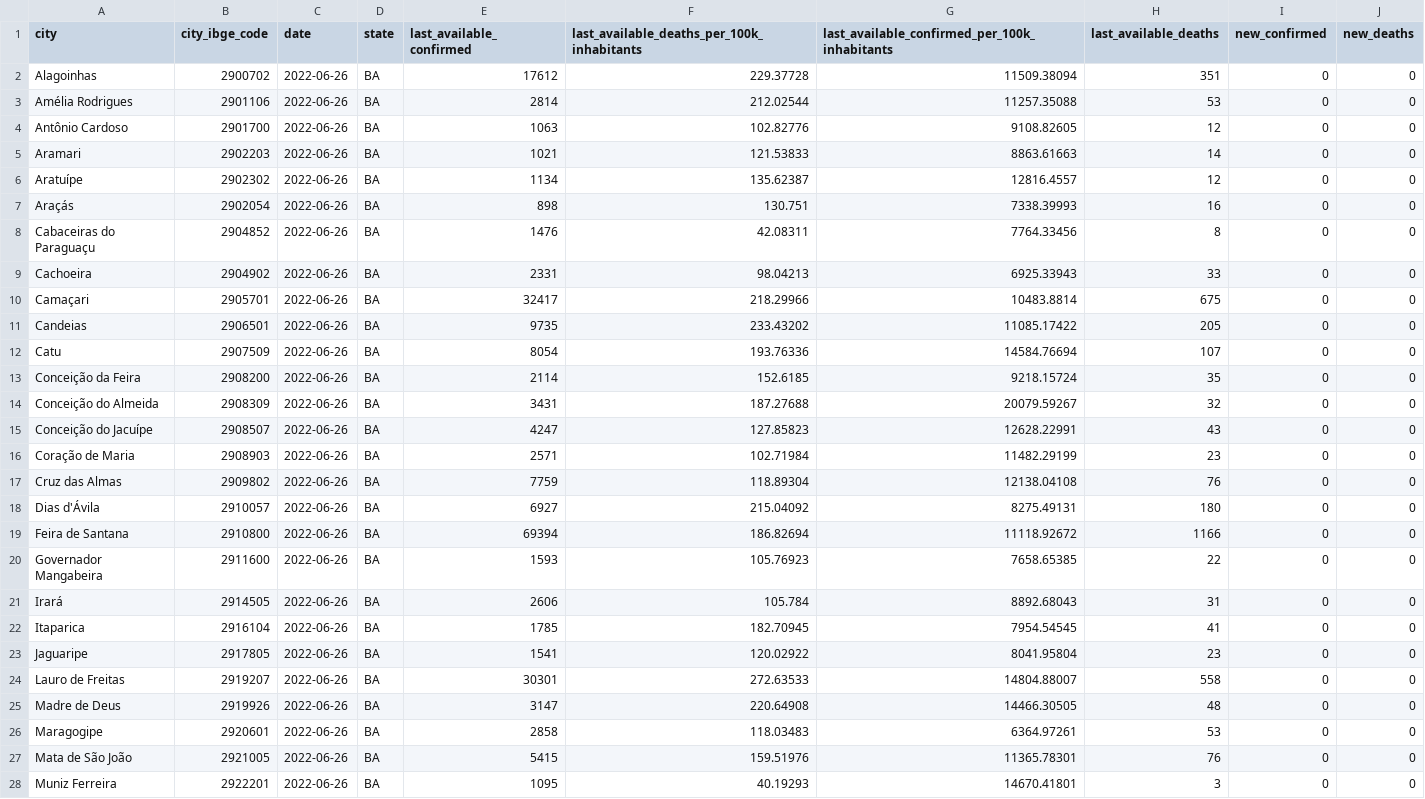
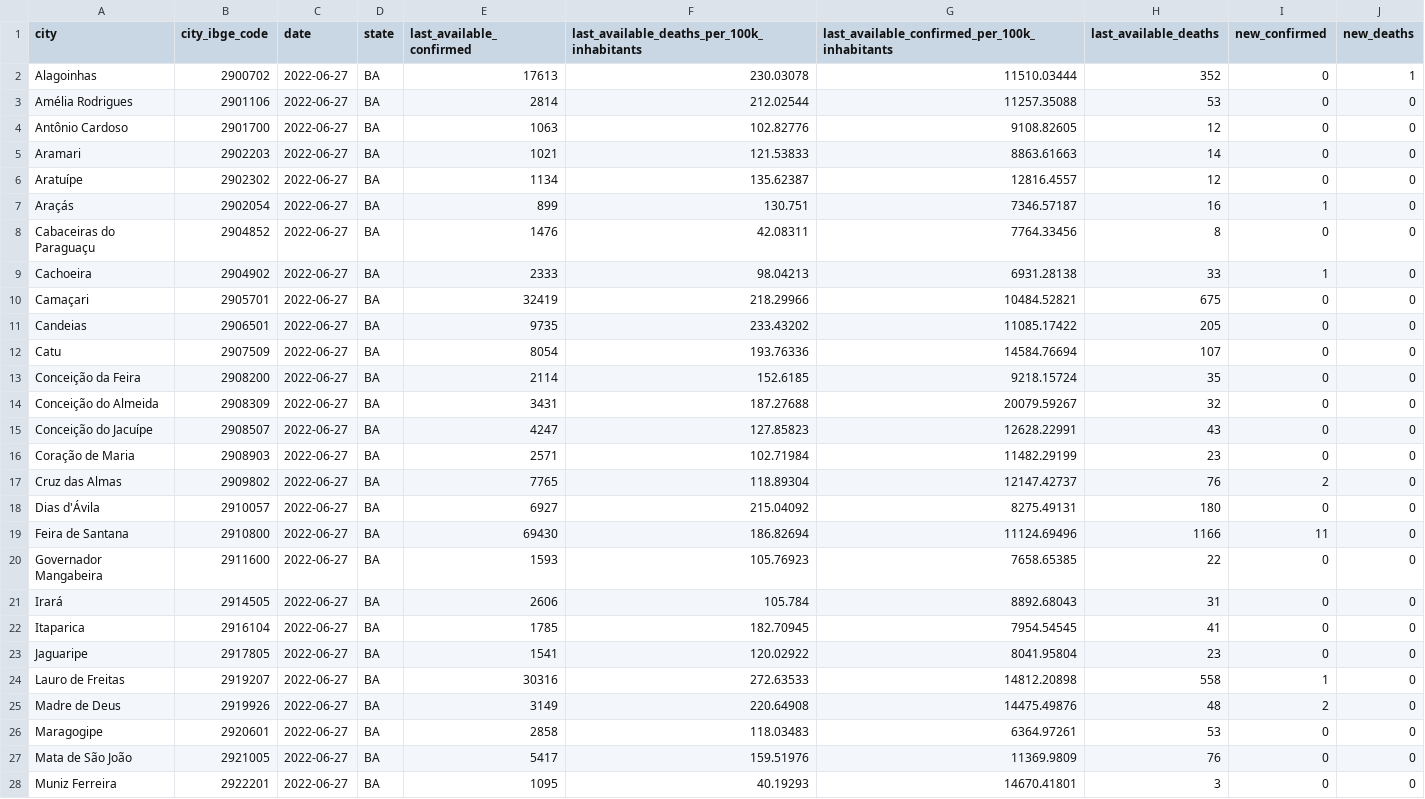
Before and after one commit to painelcovid19/painelcovid19.github.io, a CSV file: data/df_dados_macro_regioes_bahia.csv, drawn as a sheet; only a part is shown; the diff covers the shown part only.

```diff
--- a/data/df_dados_macro_regioes_bahia.csv
+++ b/data/df_dados_macro_regioes_bahia.csv
@@ -1,28 +1,28 @@
 city,city_ibge_code,date,state,last_available_confirmed,last_available_deaths_per_100k_inhabitants,last_available_confirmed_per_100k_inhabitants,last_available_deaths,new_confirmed,new_deaths
-Alagoinhas,2900702,2022-06-26,BA,17612,229.37728,11509.38094,351,0,0
-Amélia Rodrigues,2901106,2022-06-26,BA,2814,212.02544,11257.35088,53,0,0
-Antônio Cardoso,2901700,2022-06-26,BA,1063,102.82776,9108.82605,12,0,0
-Aramari,2902203,2022-06-26,BA,1021,121.53833,8863.61663,14,0,0
-Aratuípe,2902302,2022-06-26,BA,1134,135.62387,12816.4557,12,0,0
-Araçás,2902054,2022-06-26,BA,898,130.751,7338.39993,16,0,0
-Cabaceiras do Paraguaçu,2904852,2022-06-26,BA,1476,42.08311,7764.33456,8,0,0
-Cachoeira,2904902,2022-06-26,BA,2331,98.04213,6925.33943,33,0,0
-Camaçari,2905701,2022-06-26,BA,32417,218.29966,10483.8814,675,0,0
-Candeias,2906501,2022-06-26,BA,9735,233.43202,11085.17422,205,0,0
-Catu,2907509,2022-06-26,BA,8054,193.76336,14584.76694,107,0,0
-Conceição da Feira,2908200,2022-06-26,BA,2114,152.6185,9218.15724,35,0,0
-Conceição do Almeida,2908309,2022-06-26,BA,3431,187.27688,20079.59267,32,0,0
-Conceição do Jacuípe,2908507,2022-06-26,BA,4247,127.85823,12628.22991,43,0,0
-Coração de Maria,2908903,2022-06-26,BA,2571,102.71984,11482.29199,23,0,0
-Cruz das Almas,2909802,2022-06-26,BA,7759,118.89304,12138.04108,76,0,0
-Dias d'Ávila,2910057,2022-06-26,BA,6927,215.04092,8275.49131,180,0,0
-Feira de Santana,2910800,2022-06-26,BA,69394,186.82694,11118.92672,1166,0,0
-Governador Mangabeira,2911600,2022-06-26,BA,1593,105.76923,7658.65385,22,0,0
-Irará,2914505,2022-06-26,BA,2606,105.784,8892.68043,31,0,0
-Itaparica,2916104,2022-06-26,BA,1785,182.70945,7954.54545,41,0,0
-Jaguaripe,2917805,2022-06-26,BA,1541,120.02922,8041.95804,23,0,0
-Lauro de Freitas,2919207,2022-06-26,BA,30301,272.63533,14804.88007,558,0,0
-Madre de Deus,2919926,2022-06-26,BA,3147,220.64908,14466.30505,48,0,0
-Maragogipe,2920601,2022-06-26,BA,2858,118.03483,6364.97261,53,0,0
-Mata de São João,2921005,2022-06-26,BA,5415,159.51976,11365.78301,76,0,0
-Muniz Ferreira,2922201,2022-06-26,BA,1095,40.19293,14670.41801,3,0,0
+Alagoinhas,2900702,2022-06-27,BA,17613,230.03078,11510.03444,352,0,1
+Amélia Rodrigues,2901106,2022-06-27,BA,2814,212.02544,11257.35088,53,0,0
+Antônio Cardoso,2901700,2022-06-27,BA,1063,102.82776,9108.82605,12,0,0
+Aramari,2902203,2022-06-27,BA,1021,121.53833,8863.61663,14,0,0
+Aratuípe,2902302,2022-06-27,BA,1134,135.62387,12816.4557,12,0,0
+Araçás,2902054,2022-06-27,BA,899,130.751,7346.57187,16,1,0
+Cabaceiras do Paraguaçu,2904852,2022-06-27,BA,1476,42.08311,7764.33456,8,0,0
+Cachoeira,2904902,2022-06-27,BA,2333,98.04213,6931.28138,33,1,0
+Camaçari,2905701,2022-06-27,BA,32419,218.29966,10484.52821,675,0,0
+Candeias,2906501,2022-06-27,BA,9735,233.43202,11085.17422,205,0,0
+Catu,2907509,2022-06-27,BA,8054,193.76336,14584.76694,107,0,0
+Conceição da Feira,2908200,2022-06-27,BA,2114,152.6185,9218.15724,35,0,0
+Conceição do Almeida,2908309,2022-06-27,BA,3431,187.27688,20079.59267,32,0,0
+Conceição do Jacuípe,2908507,2022-06-27,BA,4247,127.85823,12628.22991,43,0,0
+Coração de Maria,2908903,2022-06-27,BA,2571,102.71984,11482.29199,23,0,0
+Cruz das Almas,2909802,2022-06-27,BA,7765,118.89304,12147.42737,76,2,0
+Dias d'Ávila,2910057,2022-06-27,BA,6927,215.04092,8275.49131,180,0,0
+Feira de Santana,2910800,2022-06-27,BA,69430,186.82694,11124.69496,1166,11,0
+Governador Mangabeira,2911600,2022-06-27,BA,1593,105.76923,7658.65385,22,0,0
+Irará,2914505,2022-06-27,BA,2606,105.784,8892.68043,31,0,0
+Itaparica,2916104,2022-06-27,BA,1785,182.70945,7954.54545,41,0,0
+Jaguaripe,2917805,2022-06-27,BA,1541,120.02922,8041.95804,23,0,0
+Lauro de Freitas,2919207,2022-06-27,BA,30316,272.63533,14812.20898,558,1,0
+Madre de Deus,2919926,2022-06-27,BA,3149,220.64908,14475.49876,48,2,0
+Maragogipe,2920601,2022-06-27,BA,2858,118.03483,6364.97261,53,0,0
+Mata de São João,2921005,2022-06-27,BA,5417,159.51976,11369.9809,76,0,0
+Muniz Ferreira,2922201,2022-06-27,BA,1095,40.19293,14670.41801,3,0,0
```
Also changed, not shown: 35 edited cells elsewhere in this file, data/df_dados_macro_regioes_ceara.csv.
